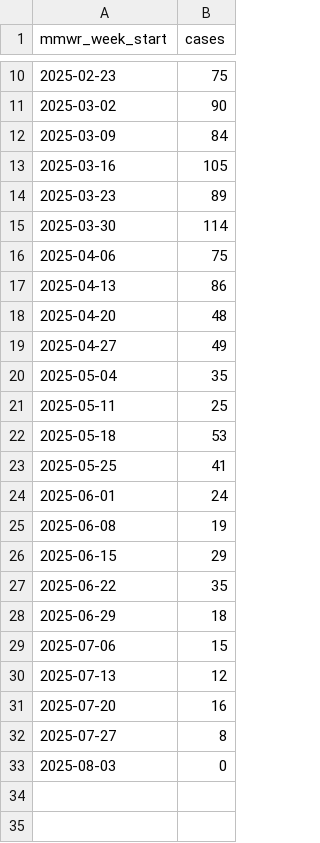
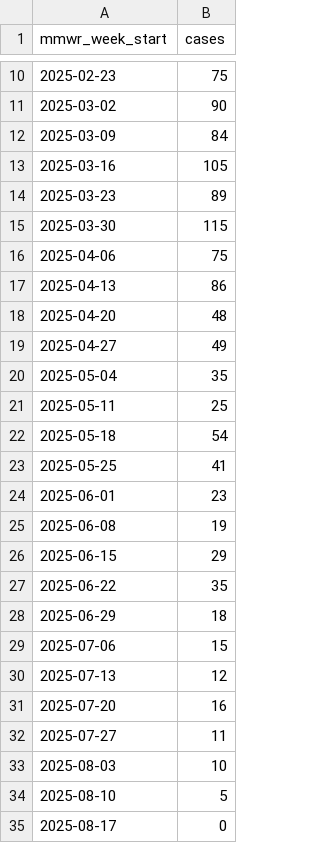
Before and after one commit to mmcalend/USMeaslesData, a CSV file: CDC_US_WeeklyRashOnset.csv, drawn as a sheet; only a part is shown, gaps mark what is left out.

```diff
--- a/CDC_US_WeeklyRashOnset.csv
+++ b/CDC_US_WeeklyRashOnset.csv
@@ -14,3 +14,3 @@ mmwr_week_start,cases
 2025-03-23,89
-2025-03-30,114
+2025-03-30,115
 2025-04-06,75
@@ -21,5 +21,5 @@ mmwr_week_start,cases
 2025-05-11,25
-2025-05-18,53
+2025-05-18,54
 2025-05-25,41
-2025-06-01,24
+2025-06-01,23
 2025-06-08,19
@@ -31,3 +31,5 @@ mmwr_week_start,cases
 2025-07-20,16
-2025-07-27,8
-2025-08-03,0
+2025-07-27,11
+2025-08-03,10
+2025-08-10,5
+2025-08-17,0
```
Also changed, not shown: USMeaslesCasesDetails.csv.
